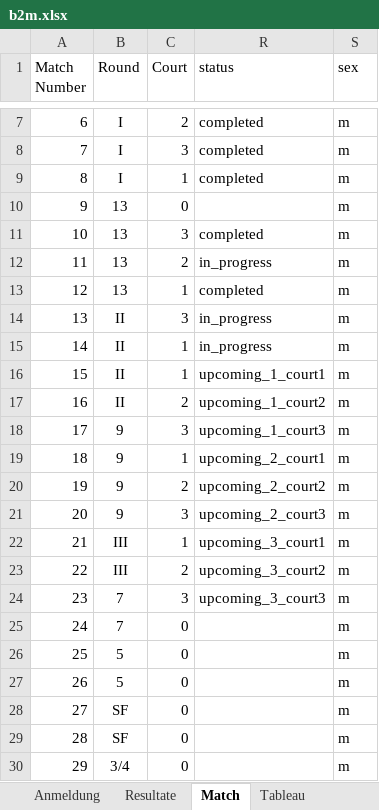
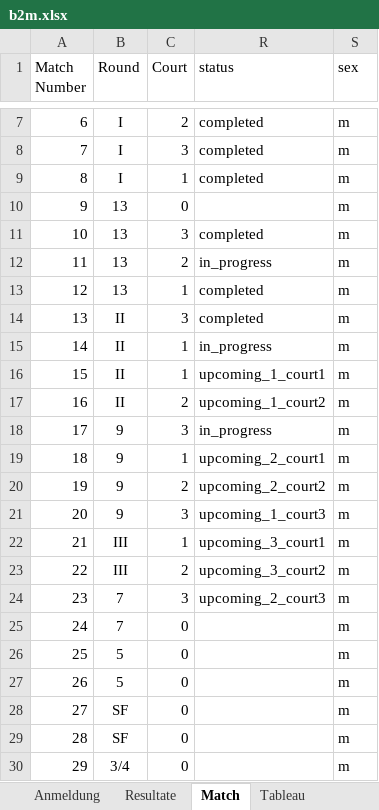
Before and after one commit to Lucanepa/beach_tournament, an Excel workbook: b2m.xlsx, sheet Match, drawn as a sheet; only a part is shown, gaps mark what is left out; values as stored, in another font and other column widths than the file's, no borders; the diff names each change by its address in the sheet, - before the commit and + after, or states it on an @@ line.

```diff
--- a/b2m.xlsx (sheet Match)
+++ b/b2m.xlsx (sheet Match)
-R14 (status): in_progress
+R14 (status): completed
-R18 (status): upcoming_1_court3
+R18 (status): in_progress
-R21 (status): upcoming_2_court3
+R21 (status): upcoming_1_court3
-R24 (status): upcoming_3_court3
+R24 (status): upcoming_2_court3
```
Also changed, not shown: sheet Resultate, sheet Tableau, hidden cells, b3f.xlsx.
